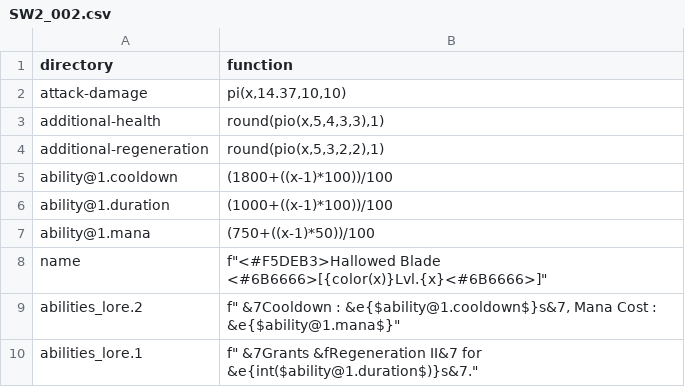
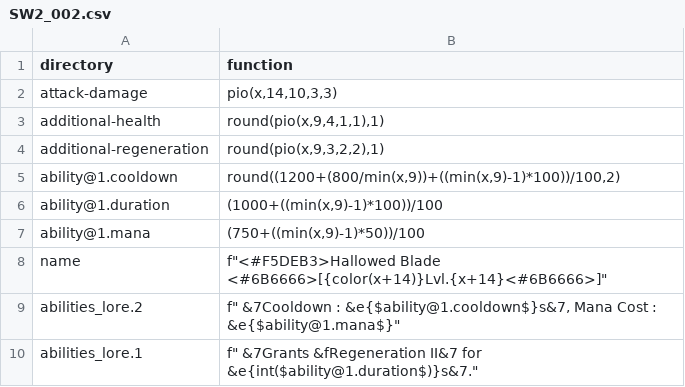
Before and after one commit to WLC-ID/Operation, a CSV file: ItemGenerator/lambda/rare/SW2_002.csv, drawn as a sheet.

Commit message:
Flatten level & Rebalance rare RPG

```diff
--- a/ItemGenerator/lambda/rare/SW2_002.csv
+++ b/ItemGenerator/lambda/rare/SW2_002.csv
@@ -1,9 +1,9 @@
 directory,function
-attack-damage,"pi(x,14.37,10,10)"
-additional-health,"round(pio(x,5,4,3,3),1)"
-additional-regeneration,"round(pio(x,5,3,2,2),1)"
-ability@1.cooldown,"(1800+((x-1)*100))/100"
-ability@1.duration,"(1000+((x-1)*100))/100"
-ability@1.mana,"(750+((x-1)*50))/100"
-name,"f""<#F5DEB3>Hallowed Blade <#6B6666>[{color(x)}Lvl.{x}<#6B6666>]"""
+attack-damage,"pio(x,14,10,3,3)"
+additional-health,"round(pio(x,9,4,1,1),1)"
+additional-regeneration,"round(pio(x,9,3,2,2),1)"
+ability@1.cooldown,"round((1200+(800/min(x,9))+((min(x,9)-1)*100))/100,2)"
+ability@1.duration,"(1000+((min(x,9)-1)*100))/100"
+ability@1.mana,"(750+((min(x,9)-1)*50))/100"
+name,"f""<#F5DEB3>Hallowed Blade <#6B6666>[{color(x+14)}Lvl.{x+14}<#6B6666>]"""
 abilities_lore.2,"f"" &7Cooldown : &e{$ability@1.cooldown$}s&7, Mana Cost : &e{$ability@1.mana$}"""
```
Also changed, not shown: ItemGenerator/lambda/rare/AX2_002.csv, ItemGenerator/lambda/rare/BS2_001.csv, 31 other files.
